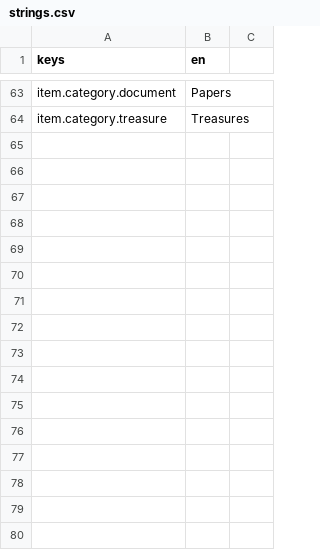
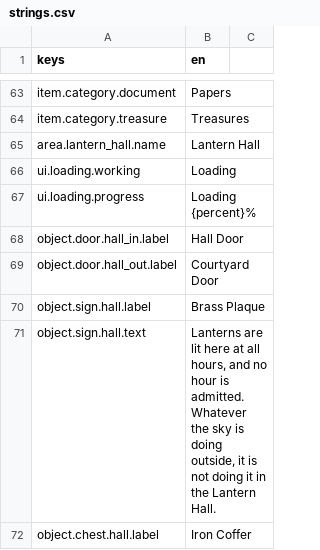
Before and after one commit to Raiyan-Bashar-29/HD-2D-game-base-non-combat-, a CSV file: localization/strings.csv, drawn as a sheet; only a part is shown, gaps mark what is left out; the diff names each change by its address in the sheet, - before the commit and + after, or states it on an @@ line.

```diff
--- a/localization/strings.csv
+++ b/localization/strings.csv
+row 65: area.lantern_hall.name | Lantern Hall
+row 66: ui.loading.working | Loading
+row 67: ui.loading.progress | Loading {percent}%
+row 68: object.door.hall_in.label | Hall Door
+row 69: object.door.hall_out.label | Courtyard Door
+row 70: object.sign.hall.label | Brass Plaque
+row 71: object.sign.hall.text | Lanterns are lit here at all hours, and no hour is admitted. Whatever the sky is doing outside, it is not doing it in the Lantern Hall.
+row 72: object.chest.hall.label | Iron Coffer
```
Also changed, not shown: 22 other files.
